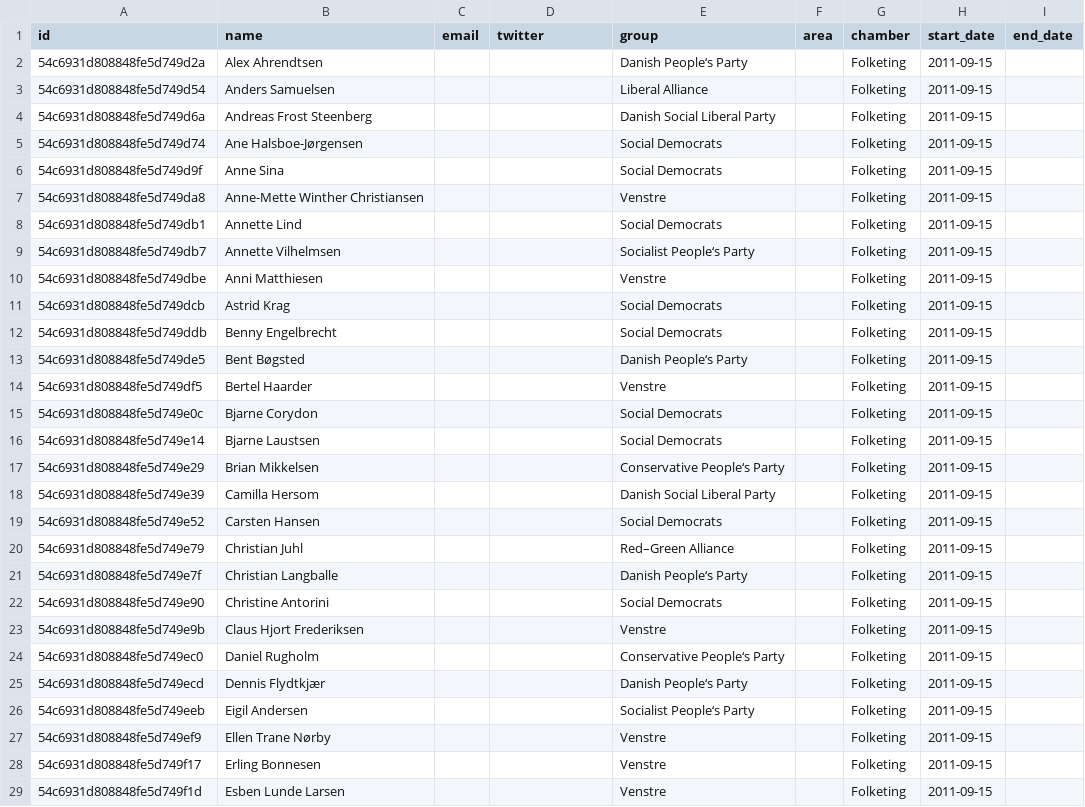
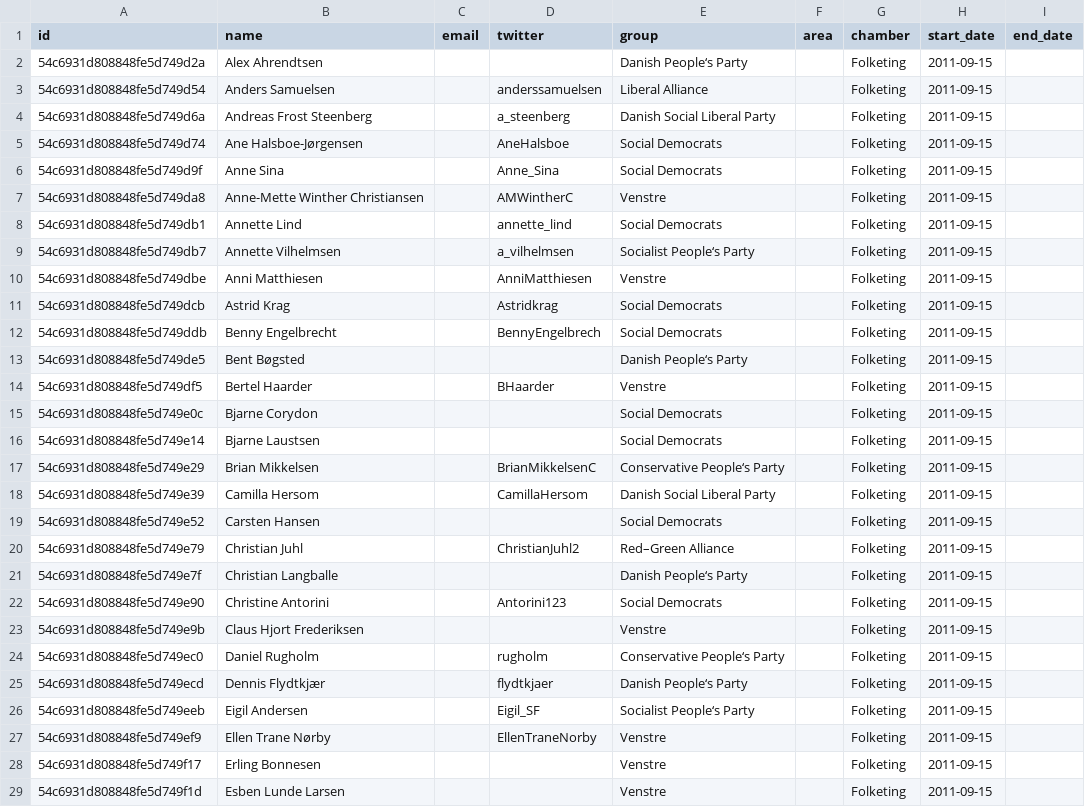
Before and after one commit to everypolitician/viewer-static, a CSV file: denmark/term_table/2011.csv, drawn as a sheet; only a part is shown; the diff covers the shown part only.

Commit message:
rebuild CSVs with extra Twitter Handles

```diff
--- a/denmark/term_table/2011.csv
+++ b/denmark/term_table/2011.csv
@@ -2,27 +2,27 @@ id,name,email,twitter,group,area,chamber,start_date,end_date
 54c6931d808848fe5d749d2a,Alex Ahrendtsen,,,Danish People‘s Party,,Folketing,2011-09-15,""
-54c6931d808848fe5d749d54,Anders Samuelsen,,,Liberal Alliance,,Folketing,2011-09-15,""
-54c6931d808848fe5d749d6a,Andreas Frost Steenberg,,,Danish Social Liberal Party,,Folketing,2011-09-15,""
-54c6931d808848fe5d749d74,Ane Halsboe-Jørgensen,,,Social Democrats,,Folketing,2011-09-15,""
-54c6931d808848fe5d749d9f,Anne Sina,,,Social Democrats,,Folketing,2011-09-15,""
-54c6931d808848fe5d749da8,Anne-Mette Winther Christiansen,,,Venstre,,Folketing,2011-09-15,""
-54c6931d808848fe5d749db1,Annette Lind,,,Social Democrats,,Folketing,2011-09-15,""
-54c6931d808848fe5d749db7,Annette Vilhelmsen,,,Socialist People‘s Party,,Folketing,2011-09-15,""
-54c6931d808848fe5d749dbe,Anni Matthiesen,,,Venstre,,Folketing,2011-09-15,""
-54c6931d808848fe5d749dcb,Astrid Krag,,,Social Democrats,,Folketing,2011-09-15,""
-54c6931d808848fe5d749ddb,Benny Engelbrecht,,,Social Democrats,,Folketing,2011-09-15,""
+54c6931d808848fe5d749d54,Anders Samuelsen,,anderssamuelsen,Liberal Alliance,,Folketing,2011-09-15,""
+54c6931d808848fe5d749d6a,Andreas Frost Steenberg,,a_steenberg,Danish Social Liberal Party,,Folketing,2011-09-15,""
+54c6931d808848fe5d749d74,Ane Halsboe-Jørgensen,,AneHalsboe,Social Democrats,,Folketing,2011-09-15,""
+54c6931d808848fe5d749d9f,Anne Sina,,Anne_Sina,Social Democrats,,Folketing,2011-09-15,""
+54c6931d808848fe5d749da8,Anne-Mette Winther Christiansen,,AMWintherC,Venstre,,Folketing,2011-09-15,""
+54c6931d808848fe5d749db1,Annette Lind,,annette_lind,Social Democrats,,Folketing,2011-09-15,""
+54c6931d808848fe5d749db7,Annette Vilhelmsen,,a_vilhelmsen,Socialist People‘s Party,,Folketing,2011-09-15,""
+54c6931d808848fe5d749dbe,Anni Matthiesen,,AnniMatthiesen,Venstre,,Folketing,2011-09-15,""
+54c6931d808848fe5d749dcb,Astrid Krag,,Astridkrag,Social Democrats,,Folketing,2011-09-15,""
+54c6931d808848fe5d749ddb,Benny Engelbrecht,,BennyEngelbrech,Social Democrats,,Folketing,2011-09-15,""
 54c6931d808848fe5d749de5,Bent Bøgsted,,,Danish People‘s Party,,Folketing,2011-09-15,""
-54c6931d808848fe5d749df5,Bertel Haarder,,,Venstre,,Folketing,2011-09-15,""
+54c6931d808848fe5d749df5,Bertel Haarder,,BHaarder,Venstre,,Folketing,2011-09-15,""
 54c6931d808848fe5d749e0c,Bjarne Corydon,,,Social Democrats,,Folketing,2011-09-15,""
 54c6931d808848fe5d749e14,Bjarne Laustsen,,,Social Democrats,,Folketing,2011-09-15,""
-54c6931d808848fe5d749e29,Brian Mikkelsen,,,Conservative People‘s Party,,Folketing,2011-09-15,""
-54c6931d808848fe5d749e39,Camilla Hersom,,,Danish Social Liberal Party,,Folketing,2011-09-15,""
+54c6931d808848fe5d749e29,Brian Mikkelsen,,BrianMikkelsenC,Conservative People‘s Party,,Folketing,2011-09-15,""
+54c6931d808848fe5d749e39,Camilla Hersom,,CamillaHersom,Danish Social Liberal Party,,Folketing,2011-09-15,""
 54c6931d808848fe5d749e52,Carsten Hansen,,,Social Democrats,,Folketing,2011-09-15,""
-54c6931d808848fe5d749e79,Christian Juhl,,,Red–Green Alliance,,Folketing,2011-09-15,""
+54c6931d808848fe5d749e79,Christian Juhl,,ChristianJuhl2,Red–Green Alliance,,Folketing,2011-09-15,""
 54c6931d808848fe5d749e7f,Christian Langballe,,,Danish People‘s Party,,Folketing,2011-09-15,""
-54c6931d808848fe5d749e90,Christine Antorini,,,Social Democrats,,Folketing,2011-09-15,""
+54c6931d808848fe5d749e90,Christine Antorini,,Antorini123,Social Democrats,,Folketing,2011-09-15,""
 54c6931d808848fe5d749e9b,Claus Hjort Frederiksen,,,Venstre,,Folketing,2011-09-15,""
-54c6931d808848fe5d749ec0,Daniel Rugholm,,,Conservative People‘s Party,,Folketing,2011-09-15,""
-54c6931d808848fe5d749ecd,Dennis Flydtkjær,,,Danish People‘s Party,,Folketing,2011-09-15,""
-54c6931d808848fe5d749eeb,Eigil Andersen,,,Socialist People‘s Party,,Folketing,2011-09-15,""
-54c6931d808848fe5d749ef9,Ellen Trane Nørby,,,Venstre,,Folketing,2011-09-15,""
+54c6931d808848fe5d749ec0,Daniel Rugholm,,rugholm,Conservative People‘s Party,,Folketing,2011-09-15,""
+54c6931d808848fe5d749ecd,Dennis Flydtkjær,,flydtkjaer,Danish People‘s Party,,Folketing,2011-09-15,""
+54c6931d808848fe5d749eeb,Eigil Andersen,,Eigil_SF,Socialist People‘s Party,,Folketing,2011-09-15,""
+54c6931d808848fe5d749ef9,Ellen Trane Nørby,,EllenTraneNorby,Venstre,,Folketing,2011-09-15,""
 54c6931d808848fe5d749f17,Erling Bonnesen,,,Venstre,,Folketing,2011-09-15,""
```
Also changed, not shown: 97 edited cells elsewhere in this file, germany/term_table/de.bundestag.data:wahlperiode:18.csv.
